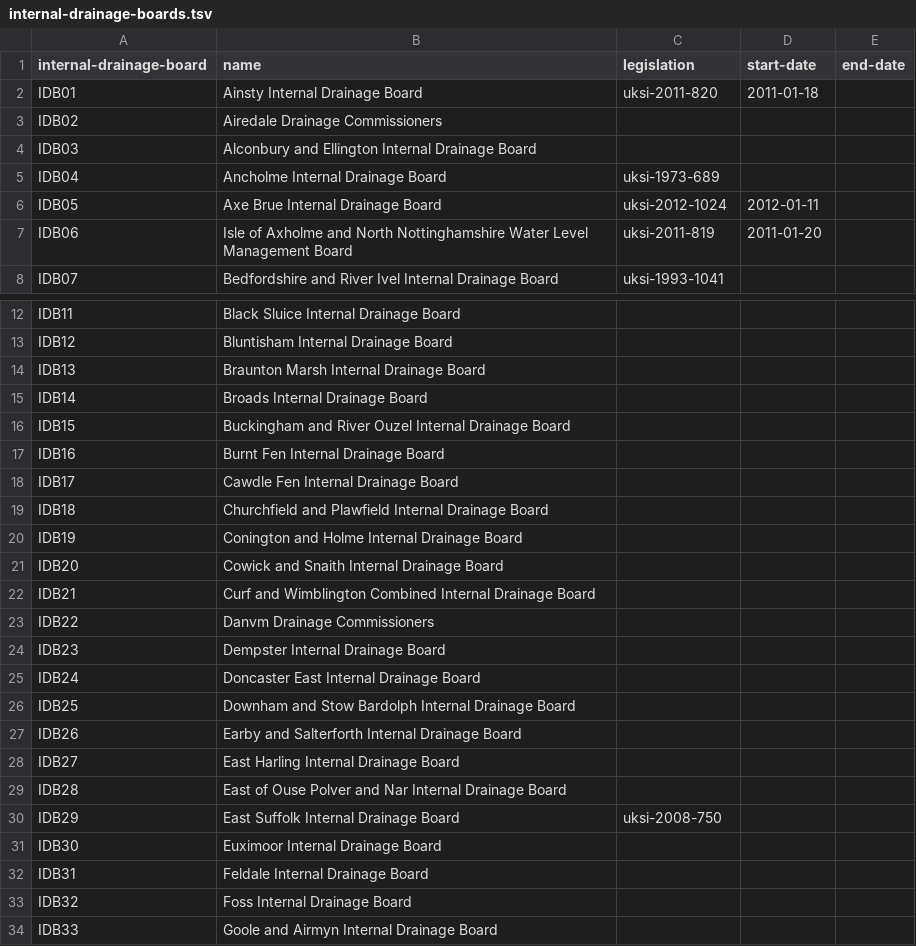
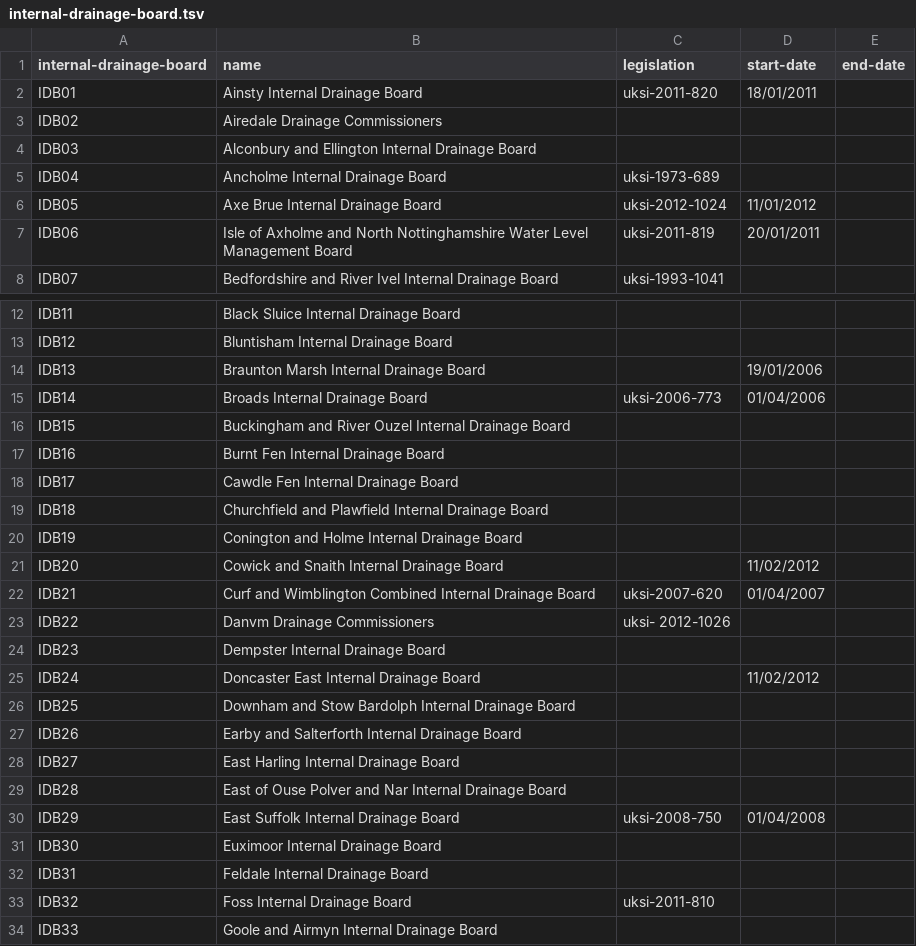
Before and after one commit to openregister/internal-drainage-board-data, a TSV file: data/internal-drainage-board/internal-drainage-board.tsv (was data/internal-drainage-board/internal-drainage-boards.tsv), drawn as a sheet; only a part is shown, gaps mark what is left out; the diff covers the shown part only.

```diff
--- a/data/internal-drainage-board/internal-drainage-boards.tsv
+++ b/data/internal-drainage-board/internal-drainage-board.tsv
@@ -1,3 +1,3 @@
 internal-drainage-board	name	legislation	start-date	end-date
-IDB01	Ainsty Internal Drainage Board	uksi-2011-820	2011-01-18	
+IDB01	Ainsty Internal Drainage Board	uksi-2011-820	18/01/2011	
 IDB02	Airedale Drainage Commissioners			
@@ -5,4 +5,4 @@ IDB03	Alconbury and Ellington Internal Drainage Board
 IDB04	Ancholme Internal Drainage Board	uksi-1973-689		
-IDB05	Axe Brue Internal Drainage Board	uksi-2012-1024	2012-01-11	
-IDB06	Isle of Axholme and North Nottinghamshire Water Level Management Board	uksi-2011-819	2011-01-20	
+IDB05	Axe Brue Internal Drainage Board	uksi-2012-1024	11/01/2012	
+IDB06	Isle of Axholme and North Nottinghamshire Water Level Management Board	uksi-2011-819	20/01/2011	
 IDB07	Bedfordshire and River Ivel Internal Drainage Board	uksi-1993-1041		
@@ -13,4 +13,4 @@ IDB11	Black Sluice Internal Drainage Board
 IDB12	Bluntisham Internal Drainage Board			
-IDB13	Braunton Marsh Internal Drainage Board 			
-IDB14	Broads Internal Drainage Board			
+IDB13	Braunton Marsh Internal Drainage Board		19/01/2006	
+IDB14	Broads Internal Drainage Board	uksi-2006-773	01/04/2006	
 IDB15	Buckingham and River Ouzel Internal Drainage Board			
@@ -20,7 +20,7 @@ IDB18	Churchfield and Plawfield Internal Drainage Board
 IDB19	Conington and Holme Internal Drainage Board			
-IDB20	Cowick and Snaith Internal Drainage Board			
-IDB21	Curf and Wimblington Combined Internal Drainage Board			
-IDB22	Danvm Drainage Commissioners			
+IDB20	Cowick and Snaith Internal Drainage Board		11/02/2012	
+IDB21	Curf and Wimblington Combined Internal Drainage Board	uksi-2007-620	01/04/2007	
+IDB22	Danvm Drainage Commissioners	uksi- 2012-1026		
 IDB23	Dempster Internal Drainage Board			
-IDB24	Doncaster East Internal Drainage Board			
+IDB24	Doncaster East Internal Drainage Board		11/02/2012	
 IDB25	Downham and Stow Bardolph Internal Drainage Board			
@@ -29,6 +29,6 @@ IDB27	East Harling Internal Drainage Board
 IDB28	East of Ouse Polver and Nar Internal Drainage Board			
-IDB29	East Suffolk Internal Drainage Board	uksi-2008-750		
+IDB29	East Suffolk Internal Drainage Board	uksi-2008-750	01/04/2008	
 IDB30	Euximoor Internal Drainage Board			
 IDB31	Feldale Internal Drainage Board			
-IDB32	Foss Internal Drainage Board			
+IDB32	Foss Internal Drainage Board	uksi-2011-810		
 IDB33	Goole and Airmyn Internal Drainage Board			
```
Also changed, not shown: 31 edited cells elsewhere in this file.
